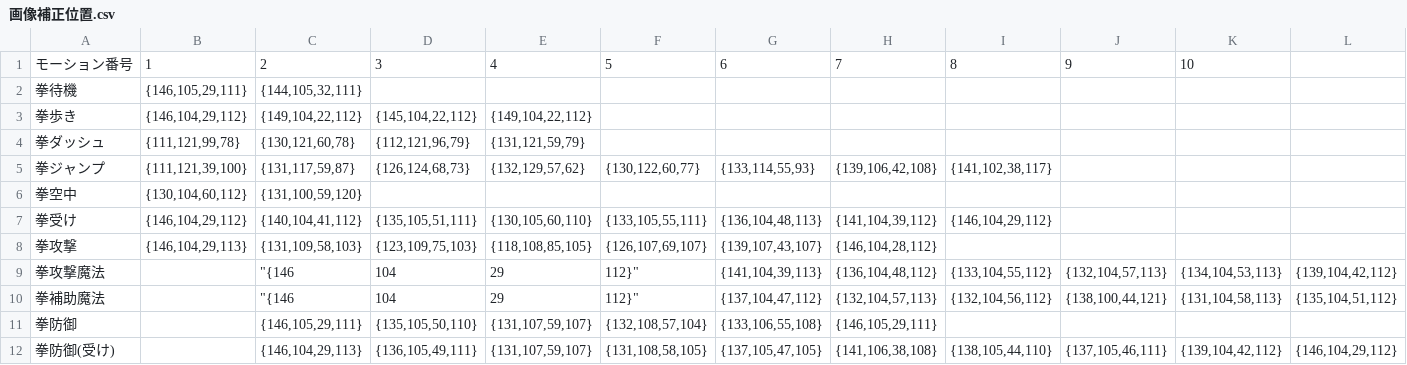
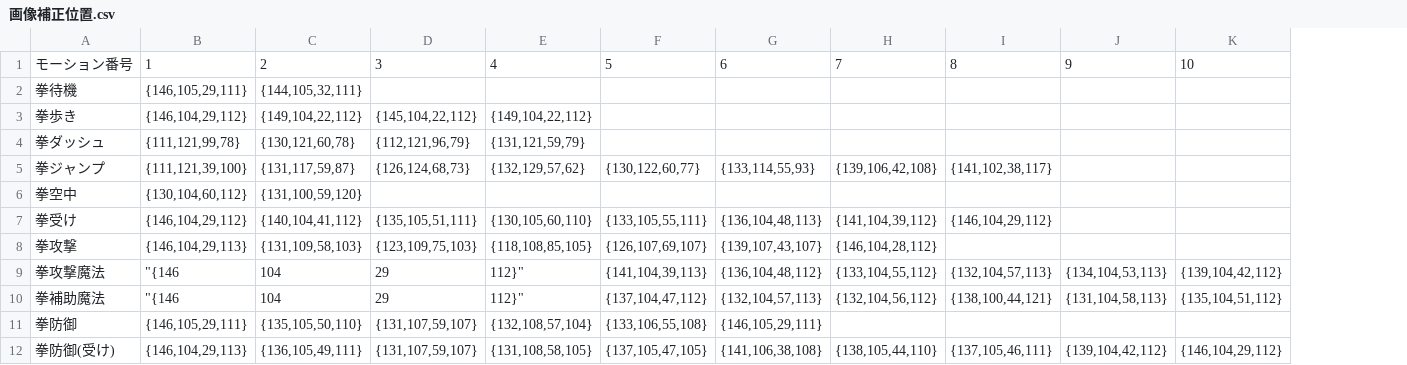
Before and after one commit to OGATIN/ENDPOINT, a CSV file: ENDPOINT/App/ConfigData/画像補正位置.csv, drawn as a sheet; only a part is shown; removed rows and columns are numbered as before the commit, all else as after; the diff covers the shown part only; the diff names each change by its address in the sheet, - before the commit and + after, or states it on an @@ line.

```diff
--- a/ENDPOINT/App/ConfigData/画像補正位置.csv
+++ b/ENDPOINT/App/ConfigData/画像補正位置.csv
-column I, rows 1-12: 8 |  |  |  | {141,102,38,117} |  | {146,104,29,112} |  | {133,104,55,112} | {132,104,56,112} |  | {138,105,44,110}
-I1: 9
+I1: 8
-J1: 10
+J1: 9
-K1: (empty)
+K1: 10
-I5: (empty)
+I5: {141,102,38,117}
-I7: (empty)
+I7: {146,104,29,112}
-B9:B10: (empty)
+B9:B10: "{146
-C9:C10: "{146
+C9:C10: 104
-D9:D10: 104
+D9:D10: 29
-E9:E10: 29
+E9:E10: 112}"
-F9: 112}"
+F9: {141,104,39,113}
-G9: {141,104,39,113}
+G9: {136,104,48,112}
-H9: {136,104,48,112}
+H9: {133,104,55,112}
-F10: 112}"
+F10: {137,104,47,112}
-G10: {137,104,47,112}
+G10: {132,104,57,113}
-H10: {132,104,57,113}
+H10: {132,104,56,112}
-B11: (empty)
+B11: {146,105,29,111}
-C11: {146,105,29,111}
+C11: {135,105,50,110}
-D11: {135,105,50,110}
+D11: {131,107,59,107}
-E11: {131,107,59,107}
+E11: {132,108,57,104}
-F11: {132,108,57,104}
+F11: {133,106,55,108}
-G11: {133,106,55,108}
+G11: {146,105,29,111}
-H11: {146,105,29,111}
+H11: (empty)
-B12: (empty)
+B12: {146,104,29,113}
-C12: {146,104,29,113}
+C12: {136,105,49,111}
-D12: {136,105,49,111}
+D12: {131,107,59,107}
-E12: {131,107,59,107}
+E12: {131,108,58,105}
-F12: {131,108,58,105}
+F12: {137,105,47,105}
-G12: {137,105,47,105}
+G12: {141,106,38,108}
-H12: {141,106,38,108}
+H12: {138,105,44,110}
```
Also changed, not shown: 7 edited cells elsewhere in this file, ENDPOINT/App/ConfigData/魔法スキルポイントステータスデータ.csv, 15 other files.
